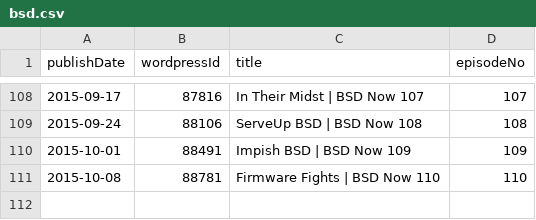
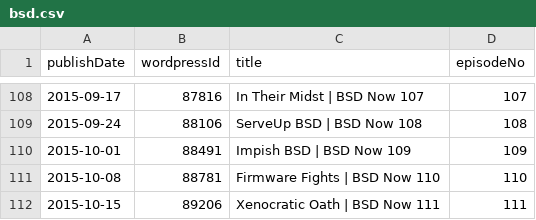
Before and after one commit to Cj-Malone/jb_data, a CSV file: shows/bsd.csv, drawn as a sheet; only a part is shown, gaps mark what is left out.

Commit message:
bsd111

```diff
--- a/shows/bsd.csv
+++ b/shows/bsd.csv
@@ -111 +111,2 @@ publishDate,wordpressId,title,episodeNo
 2015-10-08,88781,Firmware Fights | BSD Now 110,110
+2015-10-15,89206,Xenocratic Oath | BSD Now 111,111
```
